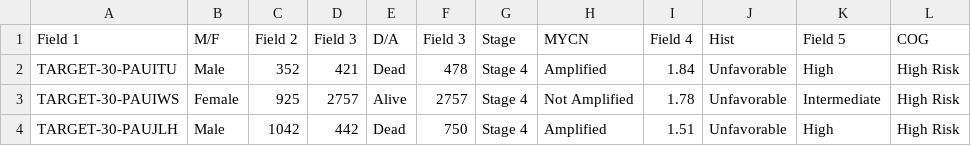
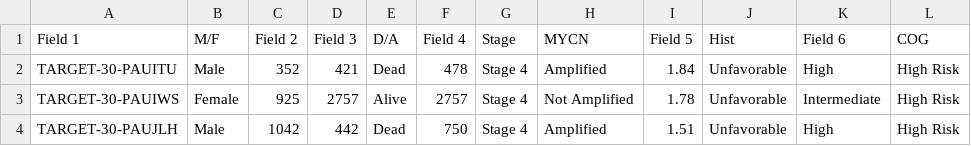
Before and after one commit to MuhammadAshiqAmeer/Federated_learning_experiments_with_Intel-openfl, a CSV file: envoy/dataset_feature_mapping/train_3_172.csv, drawn as a sheet; only a part is shown.

```diff
--- a/envoy/dataset_feature_mapping/train_3_172.csv
+++ b/envoy/dataset_feature_mapping/train_3_172.csv
@@ -1,2 +1,2 @@
-Field 1,M/F,Field 2,Field 3,D/A,Field 3,Stage,MYCN,Field 4,Hist,Field 5,COG
+Field 1,M/F,Field 2,Field 3,D/A,Field 4,Stage,MYCN,Field 5,Hist,Field 6,COG
 TARGET-30-PAUITU,Male,352,421,Dead,478,Stage 4,Amplified,1.84,Unfavorable,High,High Risk
```
Also changed, not shown: 1 other file.
